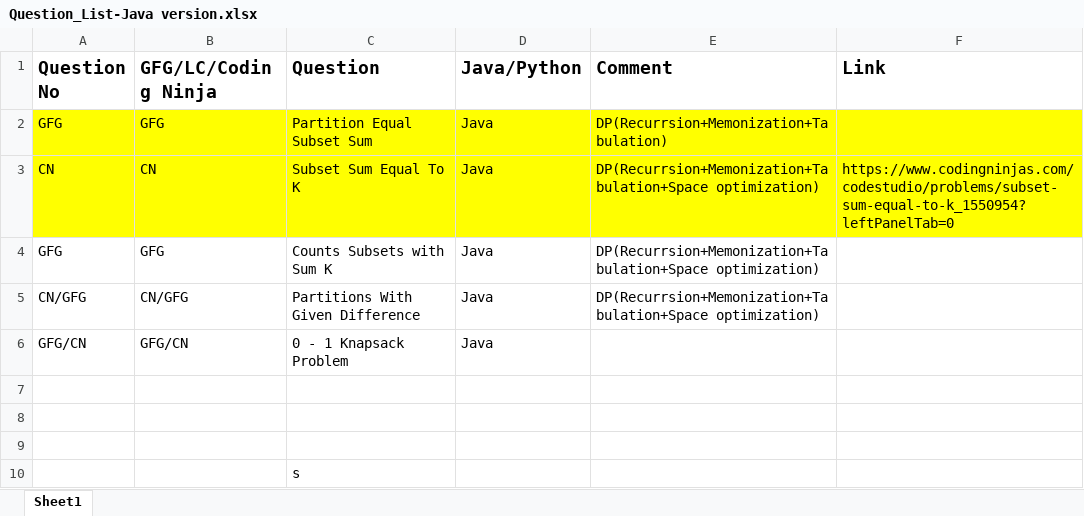
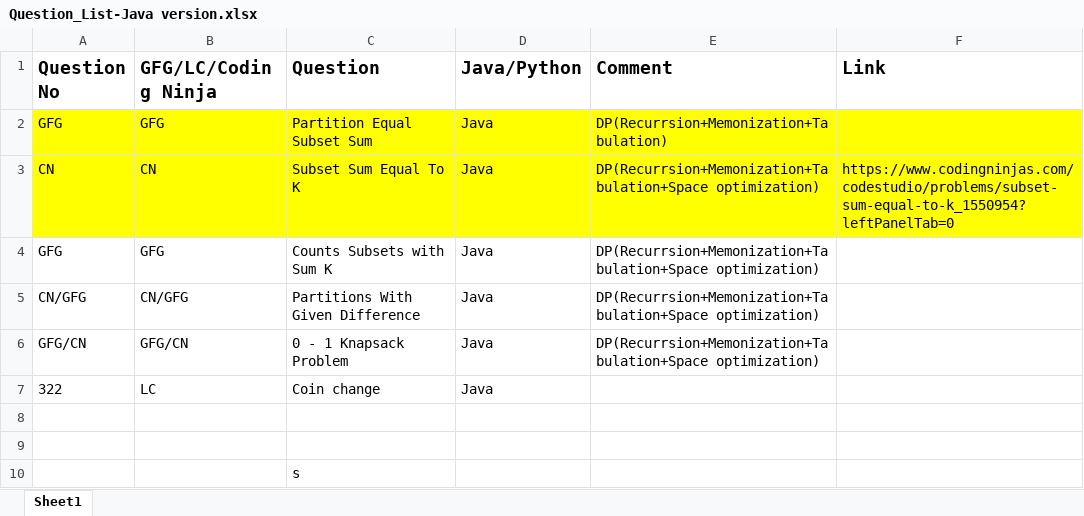
Before and after one commit to ParagNaik2021/Leetcode, an Excel workbook: Dynamic Programming/DP on Subsequences/Question_List-Java version.xlsx, sheet Sheet1, drawn as a sheet; values as stored, in another font and other column widths than the file's, no borders; the diff names each change by its address in the sheet, - before the commit and + after, or states it on an @@ line.

Commit message:
322. Coin change
322. Coin change

```diff
--- a/Dynamic Programming/DP on Subsequences/Question_List-Java version.xlsx (sheet Sheet1)
+++ b/Dynamic Programming/DP on Subsequences/Question_List-Java version.xlsx (sheet Sheet1)
-E6 (Comment): (empty)
+E6 (Comment): DP(Recurrsion+Memonization+Tabulation+Space optimization)
-row 7: (empty)
+row 7: 322 | LC | Coin change | Java
```
Also changed, not shown: 1 other file.
